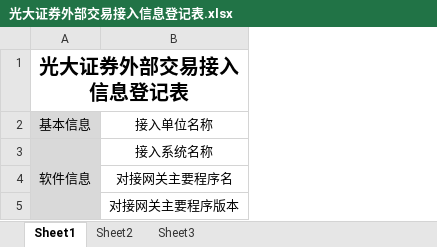
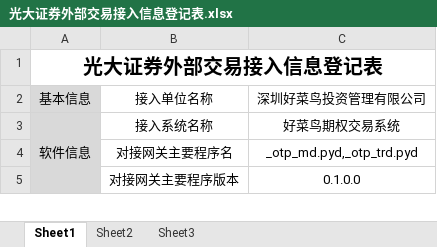
Before and after one commit to code4hunter/pyotp, an Excel workbook: doc/光大证券外部交易接入信息登记表.xlsx, sheet Sheet1, drawn as a sheet; only a part is shown; values as stored, in another font and other column widths than the file's, no borders; the diff names each change by its address in the sheet, - before the commit and + after, or states it on an @@ line.

```diff
--- a/doc/光大证券外部交易接入信息登记表.xlsx (sheet Sheet1)
+++ b/doc/光大证券外部交易接入信息登记表.xlsx (sheet Sheet1)
+column C, rows 2-5: 深圳好菜鸟投资管理有限公司 | 好菜鸟期权交易系统 | _otp_md.pyd,_otp_trd.pyd | 0.1.0.0
```
Also changed, not shown: 7 other files.
